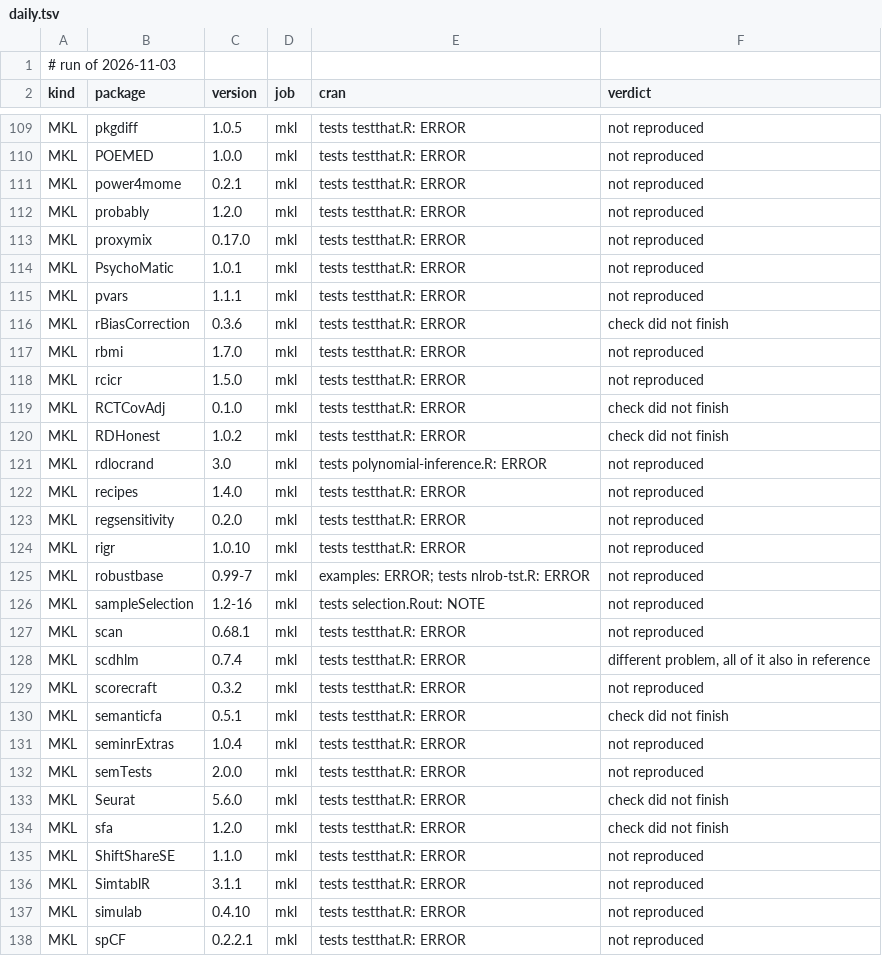
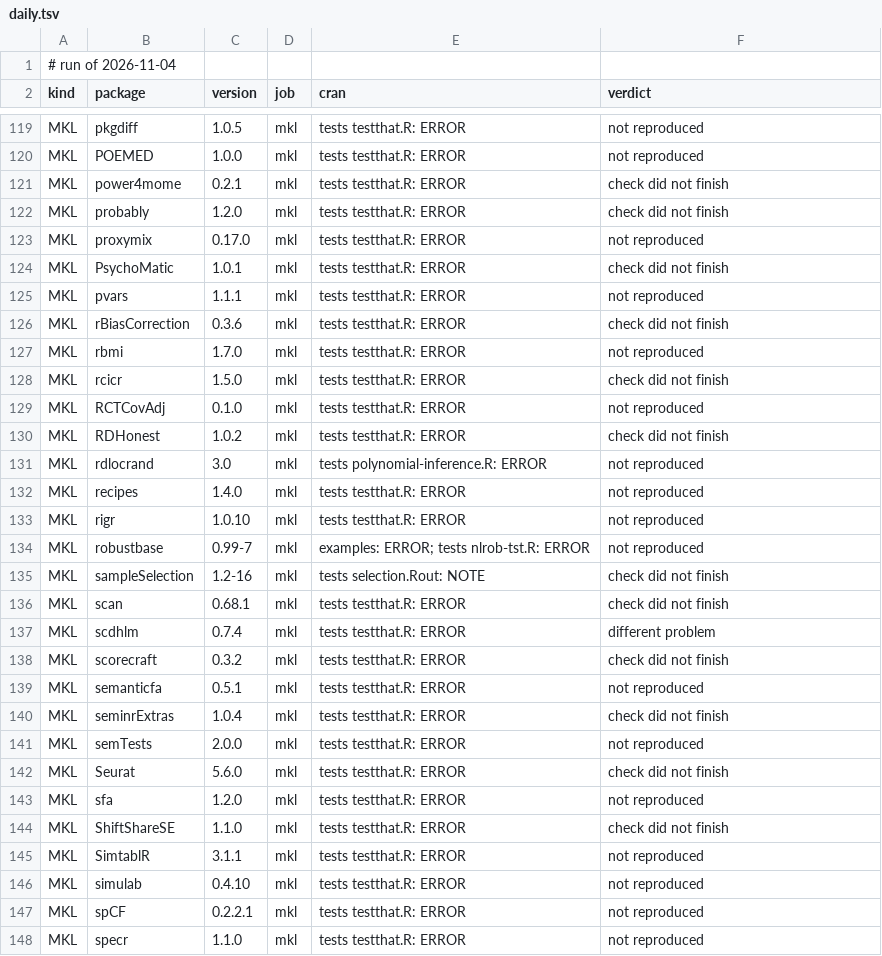
Before and after one commit to coatless/docker-r-check, a TSV file: eval/daily.tsv, drawn as a sheet; only a part is shown, gaps mark what is left out; the shorter side is filled out with more unchanged rows; the diff covers the shown part only.

```diff
--- a/eval/daily.tsv
+++ b/eval/daily.tsv
@@ -1,2 +1,2 @@
-# run of 2026-11-03
+# run of 2026-11-04
 kind	package	version	job	cran	verdict
@@ -110,6 +120,6 @@ MKL	pkgdiff	1.0.5	mkl	tests testthat.R: ERROR	not reproduced
 MKL	POEMED	1.0.0	mkl	tests testthat.R: ERROR	not reproduced
-MKL	power4mome	0.2.1	mkl	tests testthat.R: ERROR	not reproduced
-MKL	probably	1.2.0	mkl	tests testthat.R: ERROR	not reproduced
+MKL	power4mome	0.2.1	mkl	tests testthat.R: ERROR	check did not finish
+MKL	probably	1.2.0	mkl	tests testthat.R: ERROR	check did not finish
 MKL	proxymix	0.17.0	mkl	tests testthat.R: ERROR	not reproduced
-MKL	PsychoMatic	1.0.1	mkl	tests testthat.R: ERROR	not reproduced
+MKL	PsychoMatic	1.0.1	mkl	tests testthat.R: ERROR	check did not finish
 MKL	pvars	1.1.1	mkl	tests testthat.R: ERROR	not reproduced
@@ -117,4 +127,4 @@ MKL	rBiasCorrection	0.3.6	mkl	tests testthat.R: ERROR	check did not finish
 MKL	rbmi	1.7.0	mkl	tests testthat.R: ERROR	not reproduced
-MKL	rcicr	1.5.0	mkl	tests testthat.R: ERROR	not reproduced
-MKL	RCTCovAdj	0.1.0	mkl	tests testthat.R: ERROR	check did not finish
+MKL	rcicr	1.5.0	mkl	tests testthat.R: ERROR	check did not finish
+MKL	RCTCovAdj	0.1.0	mkl	tests testthat.R: ERROR	not reproduced
 MKL	RDHonest	1.0.2	mkl	tests testthat.R: ERROR	check did not finish
@@ -122,15 +132,14 @@ MKL	rdlocrand	3.0	mkl	tests polynomial-inference.R: ERROR	not reproduced
 MKL	recipes	1.4.0	mkl	tests testthat.R: ERROR	not reproduced
-MKL	regsensitivity	0.2.0	mkl	tests testthat.R: ERROR	not reproduced
 MKL	rigr	1.0.10	mkl	tests testthat.R: ERROR	not reproduced
 MKL	robustbase	0.99-7	mkl	examples: ERROR; tests nlrob-tst.R: ERROR	not reproduced
-MKL	sampleSelection	1.2-16	mkl	tests selection.Rout: NOTE	not reproduced
-MKL	scan	0.68.1	mkl	tests testthat.R: ERROR	not reproduced
-MKL	scdhlm	0.7.4	mkl	tests testthat.R: ERROR	different problem, all of it also in reference
-MKL	scorecraft	0.3.2	mkl	tests testthat.R: ERROR	not reproduced
-MKL	semanticfa	0.5.1	mkl	tests testthat.R: ERROR	check did not finish
-MKL	seminrExtras	1.0.4	mkl	tests testthat.R: ERROR	not reproduced
+MKL	sampleSelection	1.2-16	mkl	tests selection.Rout: NOTE	check did not finish
+MKL	scan	0.68.1	mkl	tests testthat.R: ERROR	check did not finish
+MKL	scdhlm	0.7.4	mkl	tests testthat.R: ERROR	different problem
+MKL	scorecraft	0.3.2	mkl	tests testthat.R: ERROR	check did not finish
+MKL	semanticfa	0.5.1	mkl	tests testthat.R: ERROR	not reproduced
+MKL	seminrExtras	1.0.4	mkl	tests testthat.R: ERROR	check did not finish
 MKL	semTests	2.0.0	mkl	tests testthat.R: ERROR	not reproduced
 MKL	Seurat	5.6.0	mkl	tests testthat.R: ERROR	check did not finish
-MKL	sfa	1.2.0	mkl	tests testthat.R: ERROR	check did not finish
-MKL	ShiftShareSE	1.1.0	mkl	tests testthat.R: ERROR	not reproduced
+MKL	sfa	1.2.0	mkl	tests testthat.R: ERROR	not reproduced
+MKL	ShiftShareSE	1.1.0	mkl	tests testthat.R: ERROR	check did not finish
 MKL	SimtablR	3.1.1	mkl	tests testthat.R: ERROR	not reproduced
```
Also changed, not shown: 12 added rows, 1 removed row and 47 edited cells elsewhere in this file, 1 other file.
